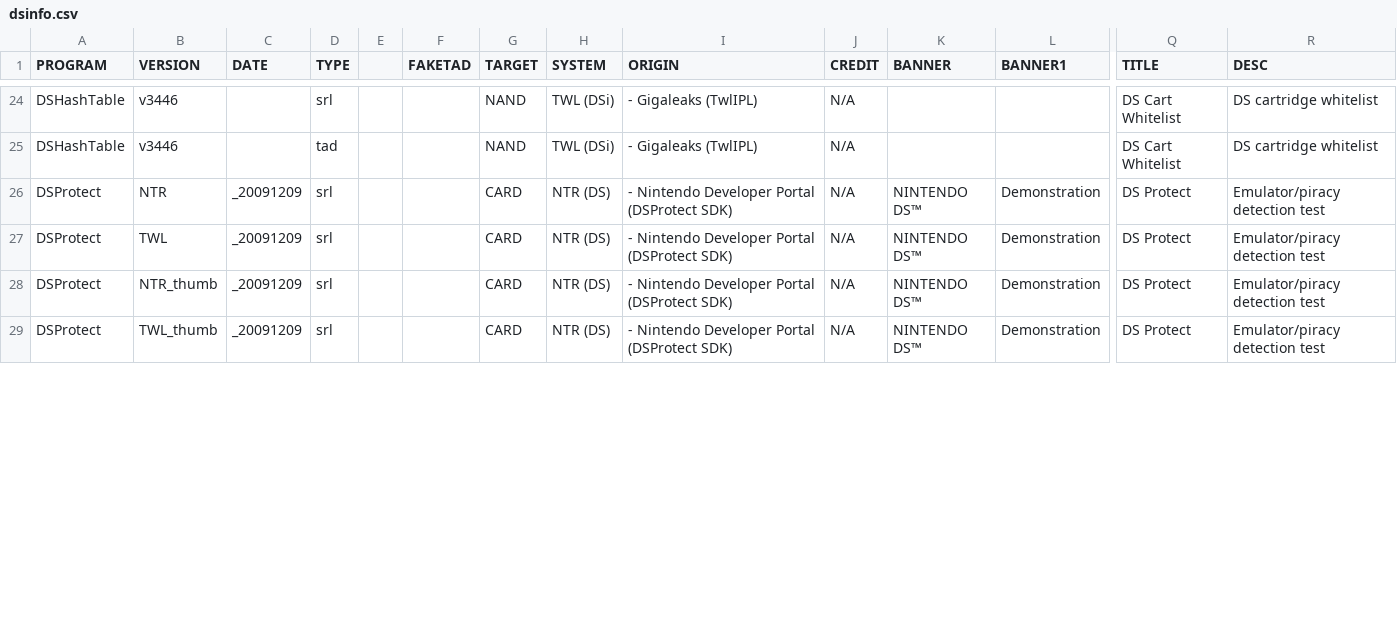
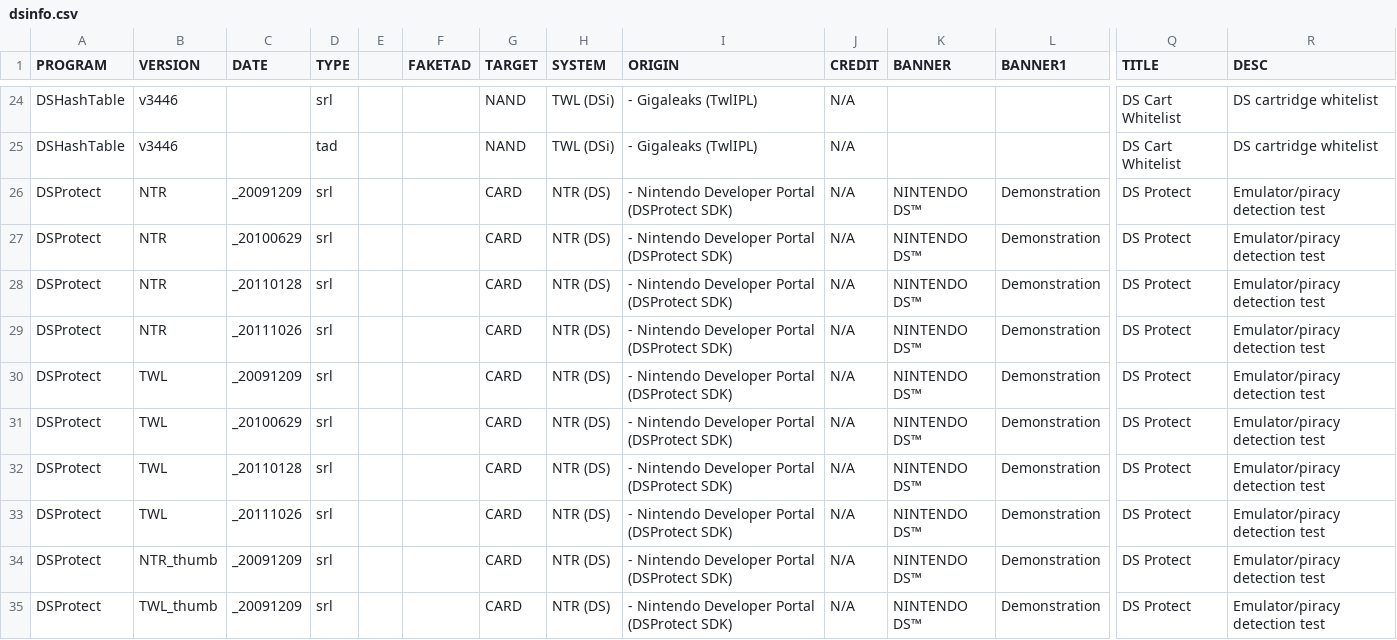
Before and after one commit to rvtr/rmc_website, a CSV file: _data/dsinfo.csv, drawn as a sheet; only a part is shown, gaps mark what is left out; rows hold the shown columns only; the diff covers the shown part only; the diff names each change by its address in the sheet, - before the commit and + after, or states it on an @@ line.

```diff
--- a/_data/dsinfo.csv
+++ b/_data/dsinfo.csv
@@ row 30 moved to row 27: DSProtect @@
+row 28: DSProtect | NTR | _20110128 | srl |  |  | CARD | NTR (DS) | - Nintendo Developer Portal (DSProtect SDK) | N/A | NINTENDO DS™ | Demonstration | DS Protect | Emulator/piracy detection test
+row 29: DSProtect | NTR | _20111026 | srl |  |  | CARD | NTR (DS) | - Nintendo Developer Portal (DSProtect SDK) | N/A | NINTENDO DS™ | Demonstration | DS Protect | Emulator/piracy detection test
+row 32: DSProtect | TWL | _20110128 | srl |  |  | CARD | NTR (DS) | - Nintendo Developer Portal (DSProtect SDK) | N/A | NINTENDO DS™ | Demonstration | DS Protect | Emulator/piracy detection test
+row 33: DSProtect | TWL | _20111026 | srl |  |  | CARD | NTR (DS) | - Nintendo Developer Portal (DSProtect SDK) | N/A | NINTENDO DS™ | Demonstration | DS Protect | Emulator/piracy detection test
```
Also changed, not shown: 12 added rows and 1 edited cell elsewhere in this file, 2 other files.
